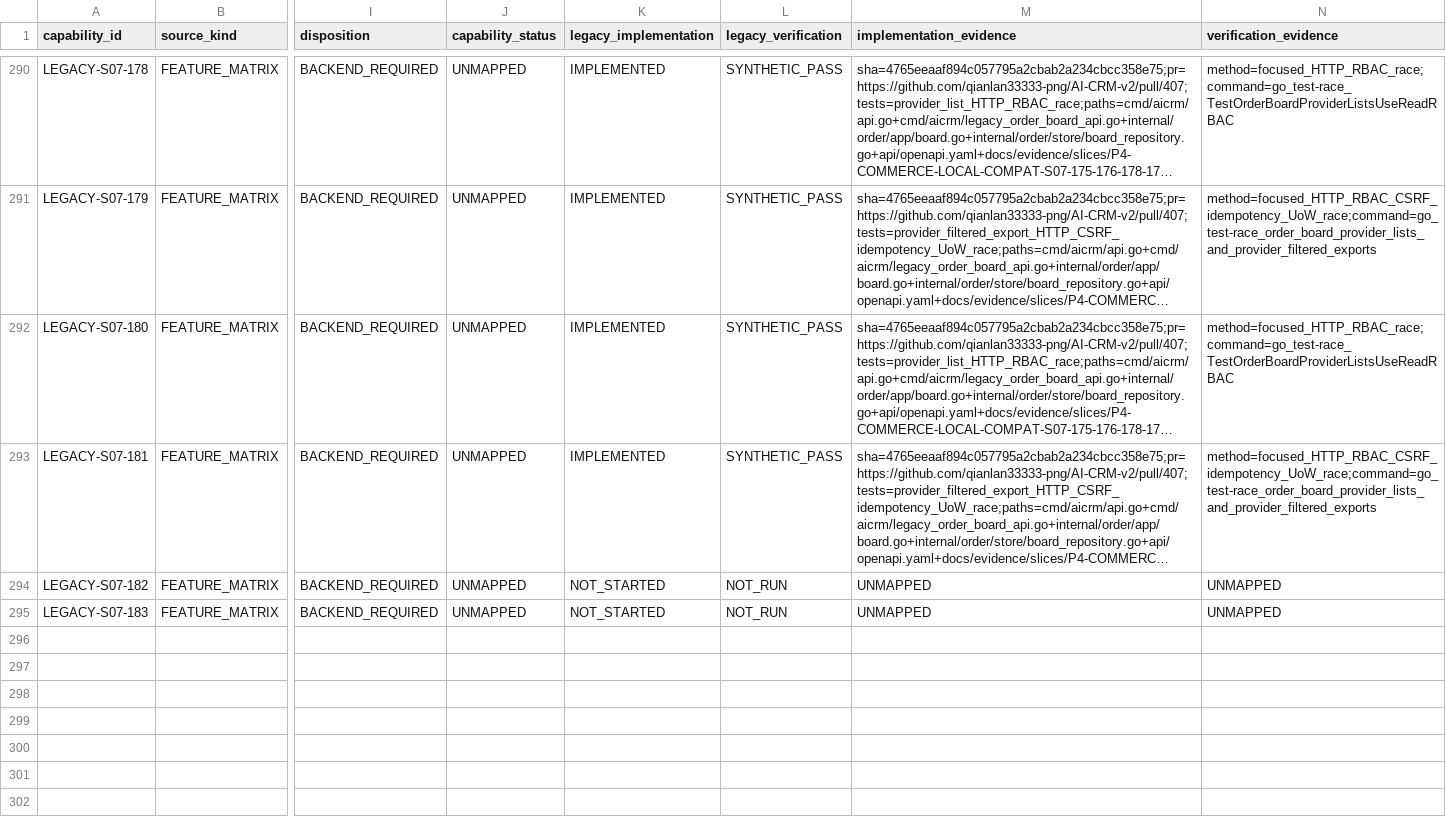
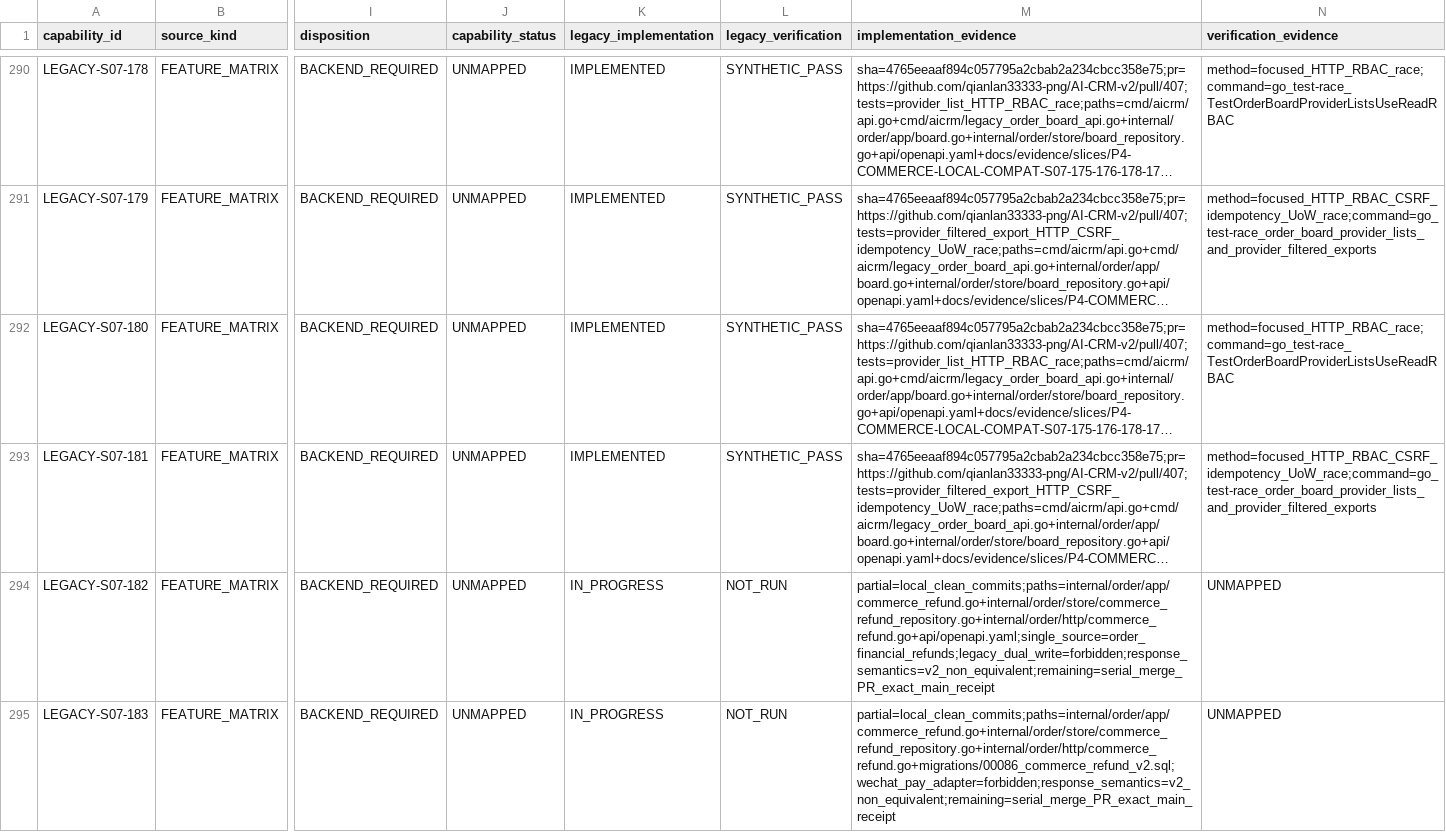
Before and after one commit to qianlan33333-png/AI-CRM-v2, a CSV file: docs/replacement/backend-capability-ledger.csv, drawn as a sheet; only a part is shown, gaps mark what is left out; long unchanged cells end in …; the diff names each change by its address in the sheet, - before the commit and + after, or states it on an @@ line.

```diff
--- a/docs/replacement/backend-capability-ledger.csv
+++ b/docs/replacement/backend-capability-ledger.csv
-K294:K295 (legacy_implementation): NOT_STARTED
+K294:K295 (legacy_implementation): IN_PROGRESS
-M294 (implementation_evidence): UNMAPPED
+M294 (implementation_evidence): partial=local_clean_commits;paths=internal/order/app/commerce_refund.go+internal/order/store/commerce_refund_repository.go+internal/order/http/commerce_refund.go+api/openapi.yaml;single_source=order_financial_refunds;legacy_dual_write=forbidden;response_semantics=v2_non_equivalent;remaining=serial_merge_PR_exact_main_receipt
-M295 (implementation_evidence): UNMAPPED
+M295 (implementation_evidence): partial=local_clean_commits;paths=internal/order/app/commerce_refund.go+internal/order/store/commerce_refund_repository.go+internal/order/http/commerce_refund.go+migrations/00086_commerce_refund_v2.sql;wechat_pay_adapter=forbidden;response_semantics=v2_non_equivalent;remaining=serial_merge_PR_exact_main_receipt
```
Also changed, not shown: docs/ci/go-acceptance-manifest.tsv, docs/feature-matrix.csv, 24 other files.
